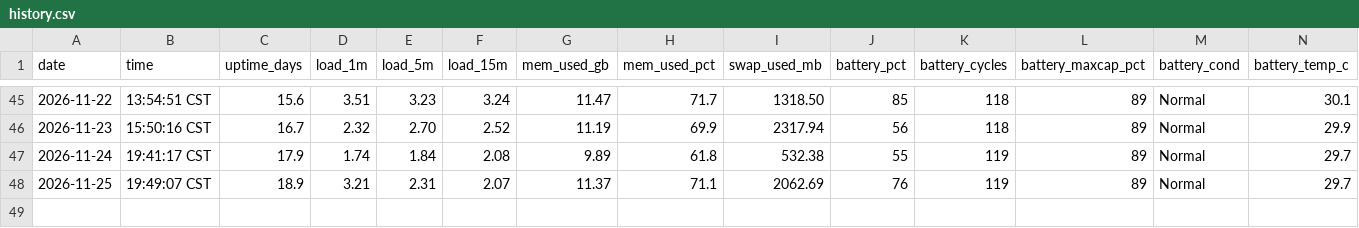
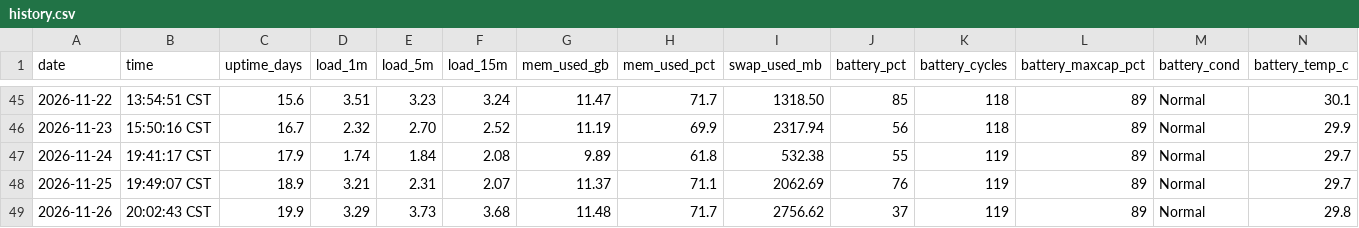
Before and after one commit to Franky100-pig/MyComputerStatus, a CSV file: data/history.csv, drawn as a sheet; only a part is shown, gaps mark what is left out; rows hold the shown columns only; the diff names each change by its address in the sheet, - before the commit and + after, or states it on an @@ line.

Commit message:
data: append the 2026-11-26 row (1 plug, 3.2 h AC, floor 37, rate 12.0)

```diff
--- a/data/history.csv
+++ b/data/history.csv
+row 49: 2026-11-26 | 20:02:43 CST | 19.9 | 3.29 | 3.73 | 3.68 | 11.48 | 71.7 | 2756.62 | 37 | 119 | 89 | Normal | 29.8
```
